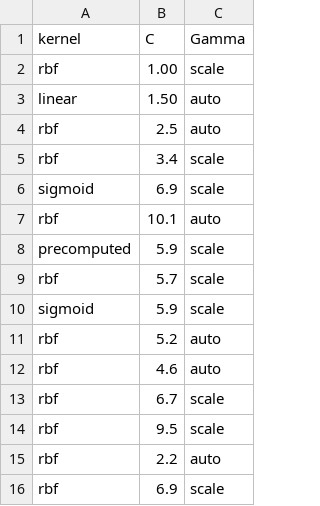
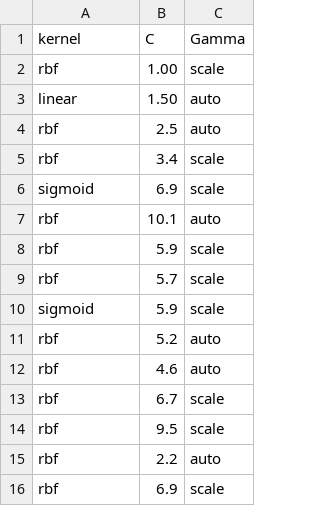
Before and after one commit to hikarisaotom/Miniproyecto2SistemasInteligentes, a CSV file: confs/configuracionesSVC.csv, drawn as a sheet.

```diff
--- a/confs/configuracionesSVC.csv
+++ b/confs/configuracionesSVC.csv
@@ -7,3 +7,3 @@ sigmoid,6.9,scale
 rbf,10.1,auto
-precomputed,5.9,scale
+rbf,5.9,scale
 rbf,5.7,scale
```
Also changed, not shown: 10 other files.
